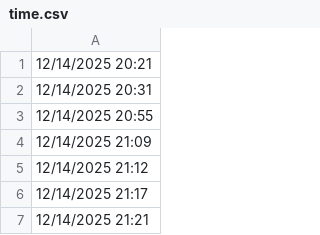
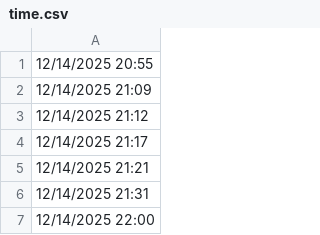
Before and after one commit to lethanhtannhat/nguyenngocthuylinh271225, a CSV file: time.csv, drawn as a sheet; only a part is shown; the shorter side is filled out with more unchanged rows.

```diff
--- a/time.csv
+++ b/time.csv
@@ -1,3 +1 @@
-12/14/2025 20:21
-12/14/2025 20:31
 12/14/2025 20:55
```
